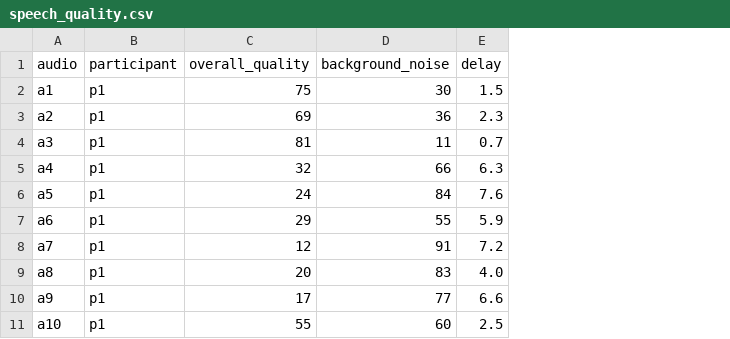
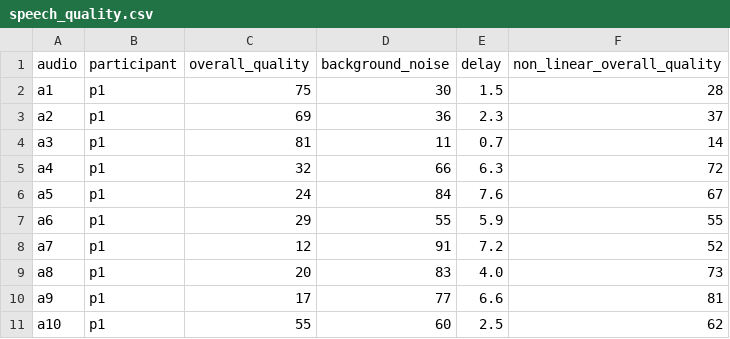
Before and after one commit to alexkens/modeling_regression, a CSV file: speech_quality.csv, drawn as a sheet; the diff names each change by its address in the sheet, - before the commit and + after, or states it on an @@ line.

Commit message:
new plots, non linear regression

```diff
--- a/speech_quality.csv
+++ b/speech_quality.csv
+column F (non_linear_overall_quality), rows 2-11: 28 | 37 | 14 | 72 | 67 | 55 | 52 | 73 | 81 | 62
```
Also changed, not shown: 6 other files.
